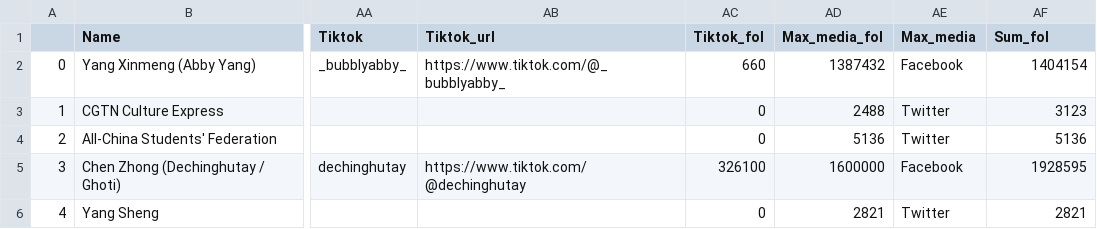
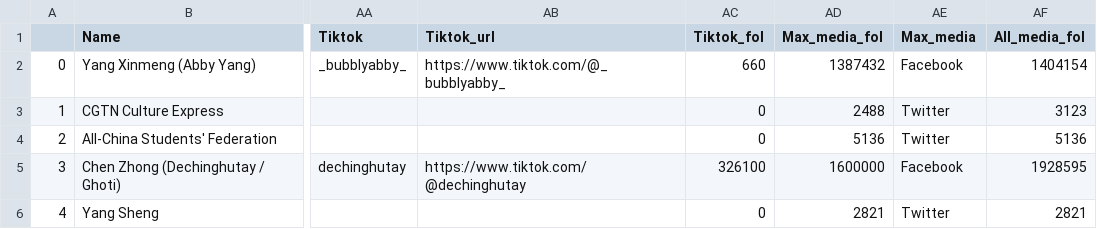
Before and after one commit to AlwynYin/CANIS-Data-Visualization-Hackthon, a CSV file: data/results.csv, drawn as a sheet; only a part is shown, gaps mark what is left out; the diff names each change by its address in the sheet, - before the commit and + after, or states it on an @@ line.

Commit message:
added sum of media to the data

```diff
--- a/data/results.csv
+++ b/data/results.csv
-AF1: Sum_fol
+AF1: All_media_fol
```
